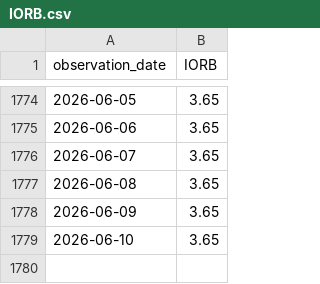
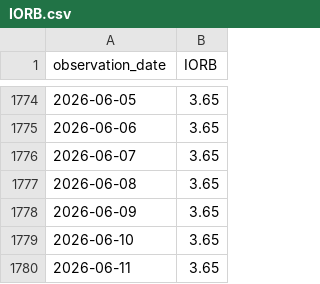
Before and after one commit to market-cycle-dashboard/capital-cycle-dashboard, a CSV file: data/liquidity/IORB.csv, drawn as a sheet; only a part is shown, gaps mark what is left out.

```diff
--- a/data/liquidity/IORB.csv
+++ b/data/liquidity/IORB.csv
@@ -1779 +1779,2 @@ observation_date,IORB
 2026-06-10,3.65
+2026-06-11,3.65
```
Also changed, not shown: data/liquidity/SOFR.csv, 1 other file.
